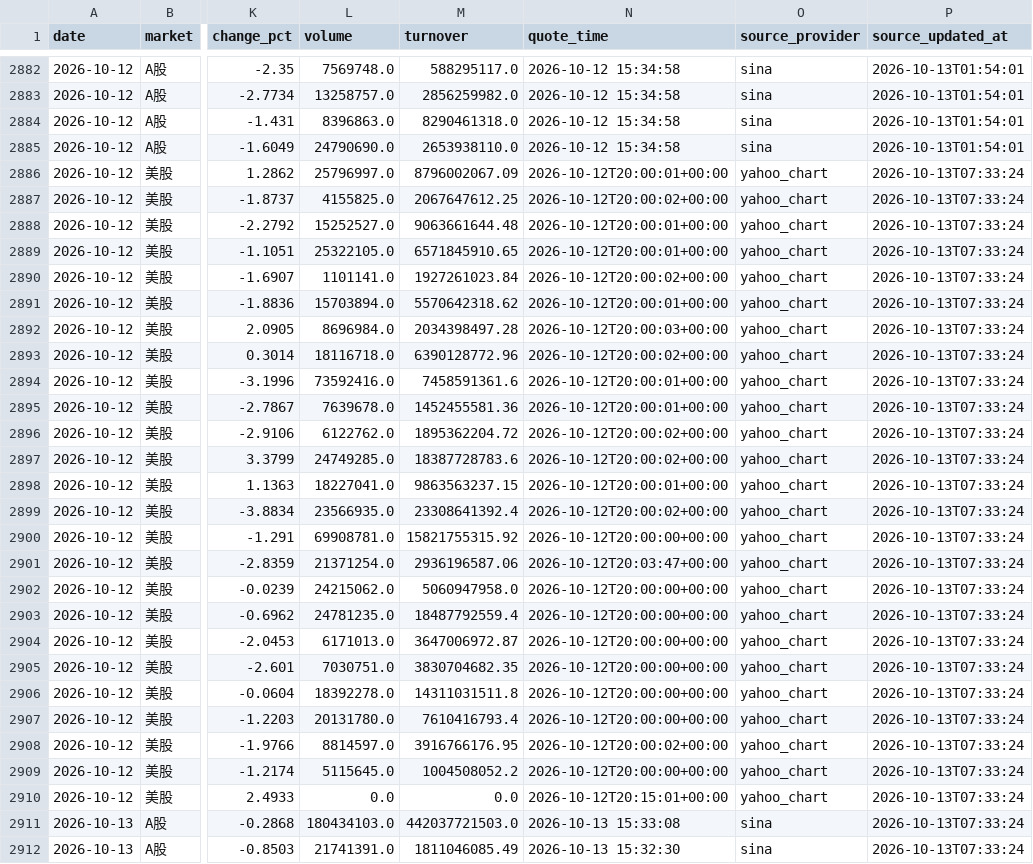
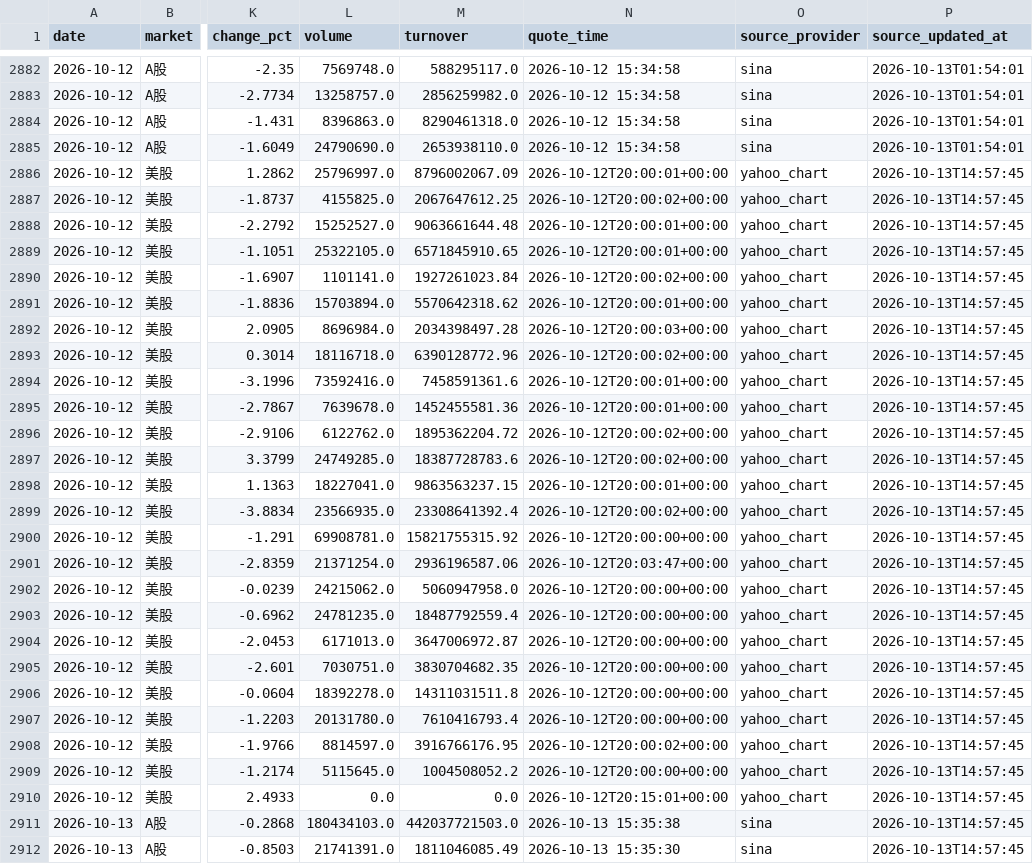
Before and after one commit to 295500p-cheng/dual-market-ai-quant-sim, a CSV file: outputs/daily-quant/reviews/price-history.csv, drawn as a sheet; only a part is shown, gaps mark what is left out; the diff covers the shown part only; the diff names each change by its address in the sheet, - before the commit and + after, or states it on an @@ line.

```diff
--- a/outputs/daily-quant/reviews/price-history.csv
+++ b/outputs/daily-quant/reviews/price-history.csv
-P2886:P2912 (source_updated_at): 2026-10-13T07:33:24
+P2886:P2912 (source_updated_at): 2026-10-13T14:57:45
-N2911 (quote_time): 2026-10-13 15:33:08
+N2911 (quote_time): 2026-10-13 15:35:38
-N2912 (quote_time): 2026-10-13 15:32:30
+N2912 (quote_time): 2026-10-13 15:35:30
```
Also changed, not shown: 57 edited cells elsewhere in this file, 14 other files.
